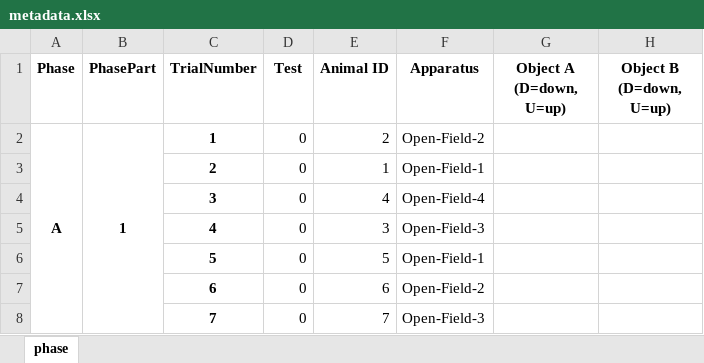
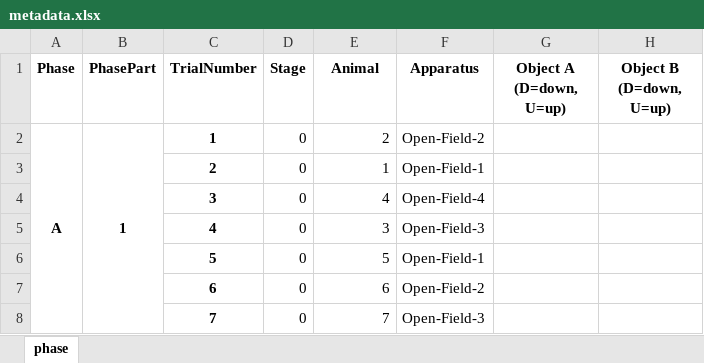
Before and after one commit to caniko/BiKiPy, an Excel workbook: examples/phase/NORT/metadata.xlsx, sheet phase, drawn as a sheet; only a part is shown; values as stored, in another font and other column widths than the file's, no borders; the diff names each change by its address in the sheet, - before the commit and + after, or states it on an @@ line.

```diff
--- a/examples/phase/NORT/metadata.xlsx (sheet phase)
+++ b/examples/phase/NORT/metadata.xlsx (sheet phase)
-D1: Test
+D1: Stage
-E1: Animal ID
+E1: Animal
```
Also changed, not shown: 21 other files.
